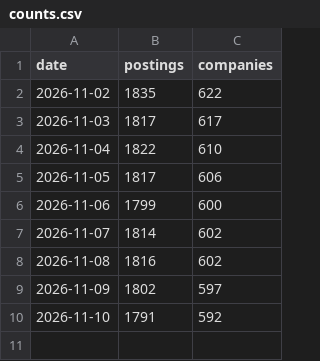
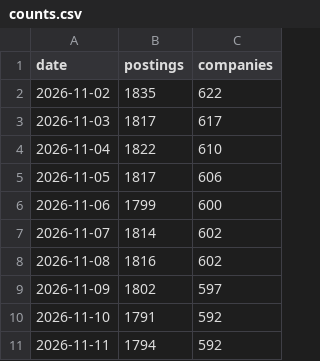
Before and after one commit to LouisLu888/open-fde, a CSV file: counts.csv, drawn as a sheet; the diff names each change by its address in the sheet, - before the commit and + after, or states it on an @@ line.

```diff
--- a/counts.csv
+++ b/counts.csv
+row 11: 2026-11-11 | 1794 | 592
```
Also changed, not shown: 1 other file.
